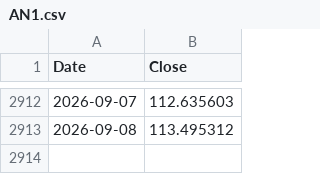
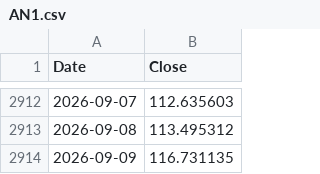
Before and after one commit to yahonal/fon-fiyat-verisi, a CSV file: html_yayin/AN1.csv, drawn as a sheet; only a part is shown, gaps mark what is left out; the diff names each change by its address in the sheet, - before the commit and + after, or states it on an @@ line.

Commit message:
html_yayin klasoru yuklendi

```diff
--- a/html_yayin/AN1.csv
+++ b/html_yayin/AN1.csv
+row 2914: 2026-09-09 | 116.731135
```
Also changed, not shown: html_yayin/AAV.csv, html_yayin/AHI.csv, 51 other files.
